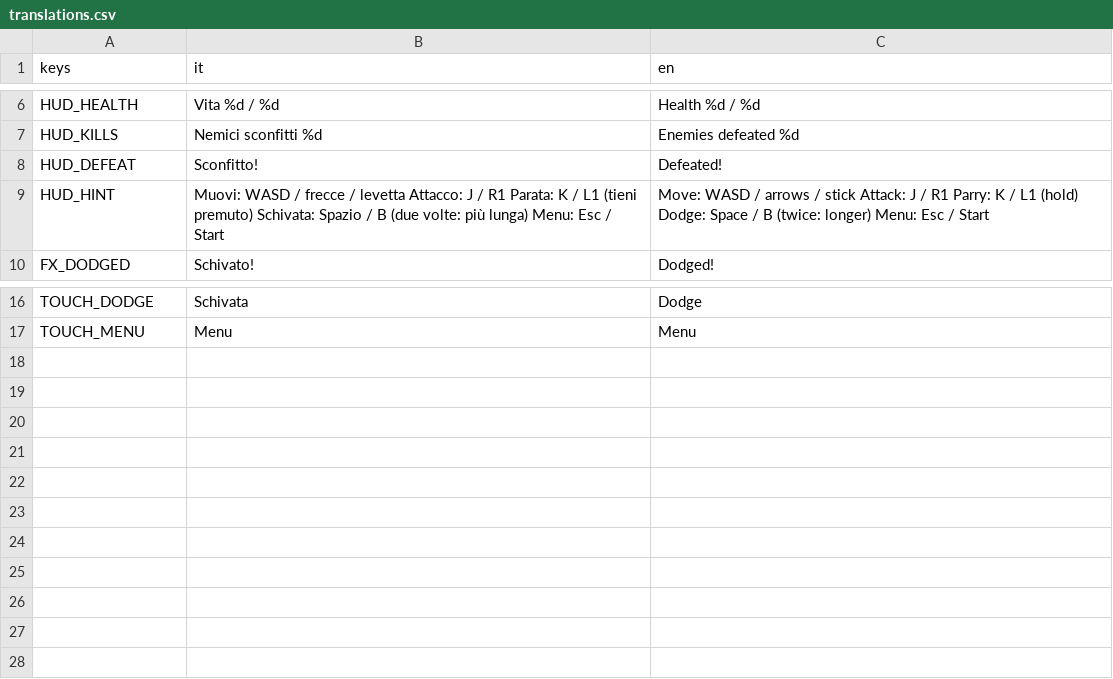
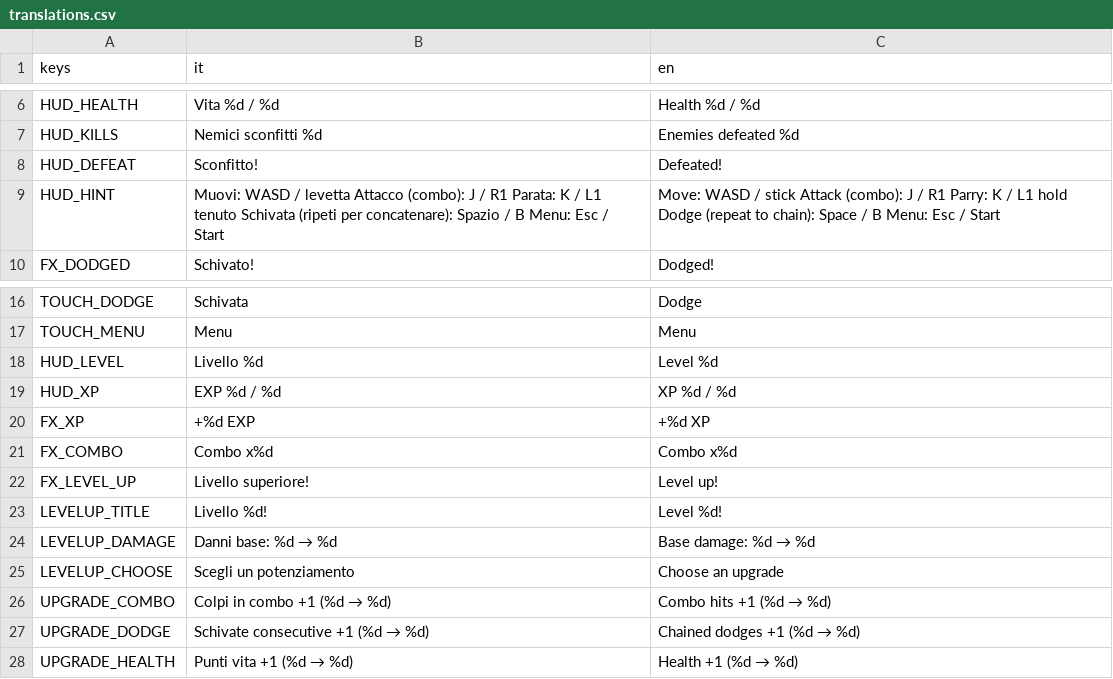
Before and after one commit to fdamore1984/gobelino-game, a CSV file: data/translations.csv, drawn as a sheet; only a part is shown, gaps mark what is left out.

```diff
--- a/data/translations.csv
+++ b/data/translations.csv
@@ -8,3 +8,3 @@ HUD_KILLS,Nemici sconfitti  %d,Enemies defeated  %d
 HUD_DEFEAT,Sconfitto!,Defeated!
-HUD_HINT,Muovi: WASD / frecce / levetta    Attacco: J / R1    Parata: K / L1 (tieni premuto)    Schivata: Spazio / B (due volte: più lunga)    Menu: Esc / Start,Move: WASD / arrows / stick    Attack: J / R1    Parry: K / L1 (hold)    Dodge: Space / B (twice: longer)    Menu: Esc / Start
+HUD_HINT,Muovi: WASD / levetta    Attacco (combo): J / R1    Parata: K / L1 tenuto    Schivata (ripeti per concatenare): Spazio / B    Menu: Esc / Start,Move: WASD / stick    Attack (combo): J / R1    Parry: K / L1 hold    Dodge (repeat to chain): Space / B    Menu: Esc / Start
 FX_DODGED,Schivato!,Dodged!
@@ -17 +17,12 @@ TOUCH_DODGE,Schivata,Dodge
 TOUCH_MENU,Menu,Menu
+HUD_LEVEL,Livello %d,Level %d
+HUD_XP,EXP %d / %d,XP %d / %d
+FX_XP,+%d EXP,+%d XP
+FX_COMBO,Combo x%d,Combo x%d
+FX_LEVEL_UP,Livello superiore!,Level up!
+LEVELUP_TITLE,Livello %d!,Level %d!
+LEVELUP_DAMAGE,Danni base: %d → %d,Base damage: %d → %d
+LEVELUP_CHOOSE,Scegli un potenziamento,Choose an upgrade
+UPGRADE_COMBO,Colpi in combo +1   (%d → %d),Combo hits +1   (%d → %d)
+UPGRADE_DODGE,Schivate consecutive +1   (%d → %d),Chained dodges +1   (%d → %d)
+UPGRADE_HEALTH,Punti vita +1   (%d → %d),Health +1   (%d → %d)
```
Also changed, not shown: 33 other files.
